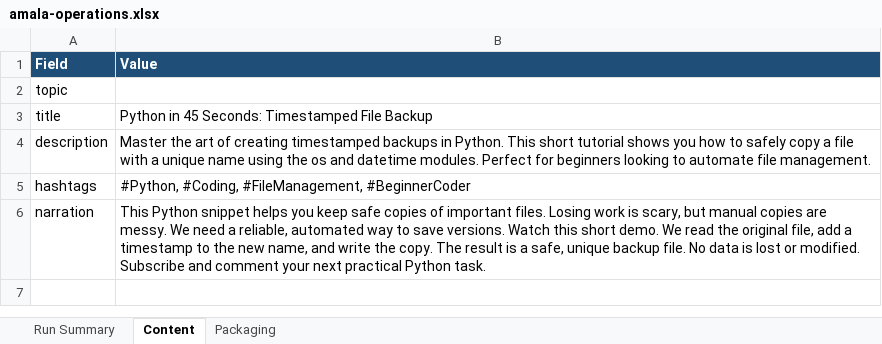
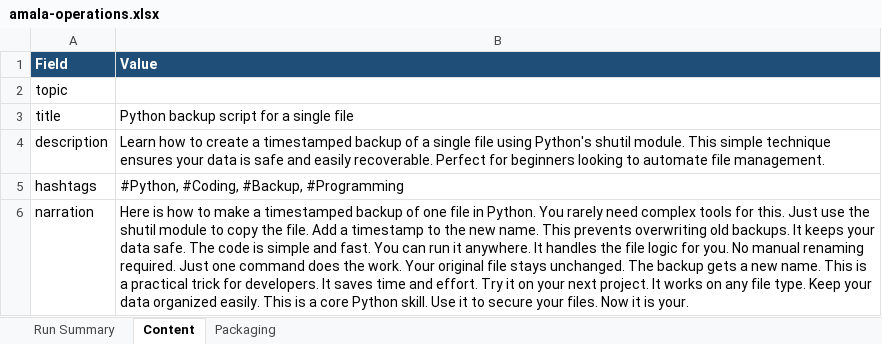
Before and after one commit to amalraj020-a11y/automated-YT-operations, an Excel workbook: reports/latest/amala-operations.xlsx, sheet Content, drawn as a sheet; values as stored, in another font and other column widths than the file's, no borders; the diff names each change by its address in the sheet, - before the commit and + after, or states it on an @@ line.

```diff
--- a/reports/latest/amala-operations.xlsx (sheet Content)
+++ b/reports/latest/amala-operations.xlsx (sheet Content)
-B3 (Value): Python in 45 Seconds: Timestamped File Backup
+B3 (Value): Python backup script for a single file
-B4 (Value): Master the art of creating timestamped backups in Python. This short tutorial shows you how to safely copy a file with a unique name using the os and datetime modules. Perfect for…
+B4 (Value): Learn how to create a timestamped backup of a single file using Python's shutil module. This simple technique ensures your data is safe and easily recoverable. Perfect for…
-B5 (Value): #Python, #Coding, #FileManagement, #BeginnerCoder
+B5 (Value): #Python, #Coding, #Backup, #Programming
-B6 (Value): This Python snippet helps you keep safe copies of important files. Losing work is scary, but manual copies are messy. We need a reliable, automated way to save versions. Watch this short demo. We read the original file, add a timestamp to the new name, and write the copy. The result is a safe, unique backup file. No data is lost or modified. Subscribe and comment your next practical Python task.
+B6 (Value): Here is how to make a timestamped backup of one file in Python. You rarely need complex tools for this. Just use the shutil module to copy the file. Add a timestamp to the new name. This prevents overwriting old backups. It keeps your data safe. The code is simple and fast. You can run it anywhere. It handles the file logic for you. No manual renaming required. Just one command does the work. Your original file stays unchanged. The backup gets a new name. This is a practical trick for developers. It saves time and effort. Try it on your next project. It works on any file type. Keep your data organized easily. This is a core Python skill. Use it to secure your files. Now it is your.
```
Also changed, not shown: sheet Run Summary, sheet Packaging.
